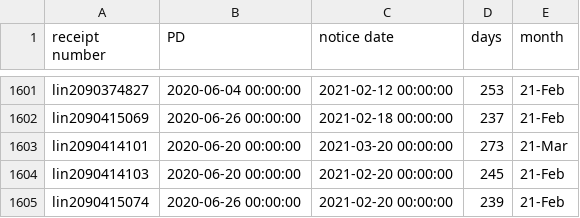
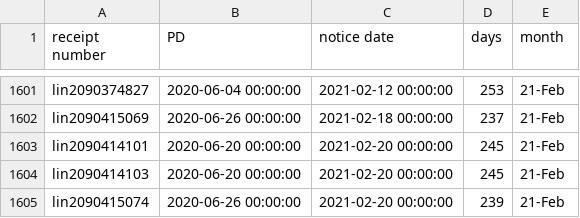
Before and after one commit to happy-fish-01/National_interest_waiver_waittime, a CSV file: raw_data_NSC.csv, drawn as a sheet; only a part is shown, gaps mark what is left out.

```diff
--- a/raw_data_NSC.csv
+++ b/raw_data_NSC.csv
@@ -1602,3 +1602,3 @@ lin2090374827,2020-06-04 00:00:00,2021-02-12 00:00:00,253,21-Feb
 lin2090415069,2020-06-26 00:00:00,2021-02-18 00:00:00,237,21-Feb
-lin2090414101,2020-06-20 00:00:00,2021-03-20 00:00:00,273,21-Mar
+lin2090414101,2020-06-20 00:00:00,2021-02-20 00:00:00,245,21-Feb
 lin2090414103,2020-06-20 00:00:00,2021-02-20 00:00:00,245,21-Feb
```
Also changed, not shown: 2 other files.
